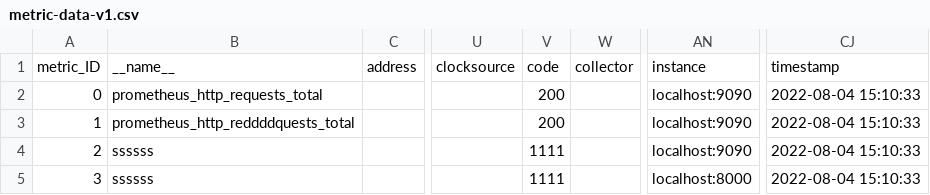
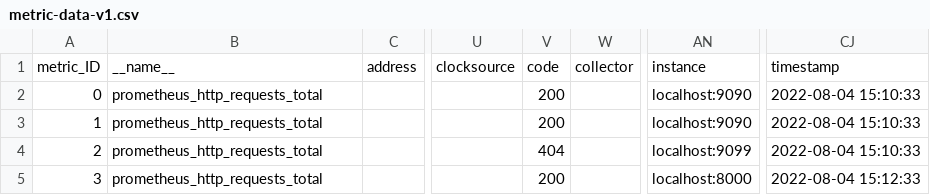
Before and after one commit to alex-randles/Change-Detection-Framework-Examples, a CSV file: version_2_files/metric-data-v1.csv, drawn as a sheet; only a part is shown, gaps mark what is left out; the diff names each change by its address in the sheet, - before the commit and + after, or states it on an @@ line.

Commit message:
testing

```diff
--- a/version_2_files/metric-data-v1.csv
+++ b/version_2_files/metric-data-v1.csv
-B3: prometheus_http_reddddquests_total
+B3: prometheus_http_requests_total
-B4:B5: ssssss
+B4:B5: prometheus_http_requests_total
-V4: 1111
+V4: 404
-AN4: localhost:9090
+AN4: localhost:9099
-V5: 1111
+V5: 200
-CJ5: 2022-08-04 15:10:33
+CJ5: 2022-08-04 15:12:33
```
